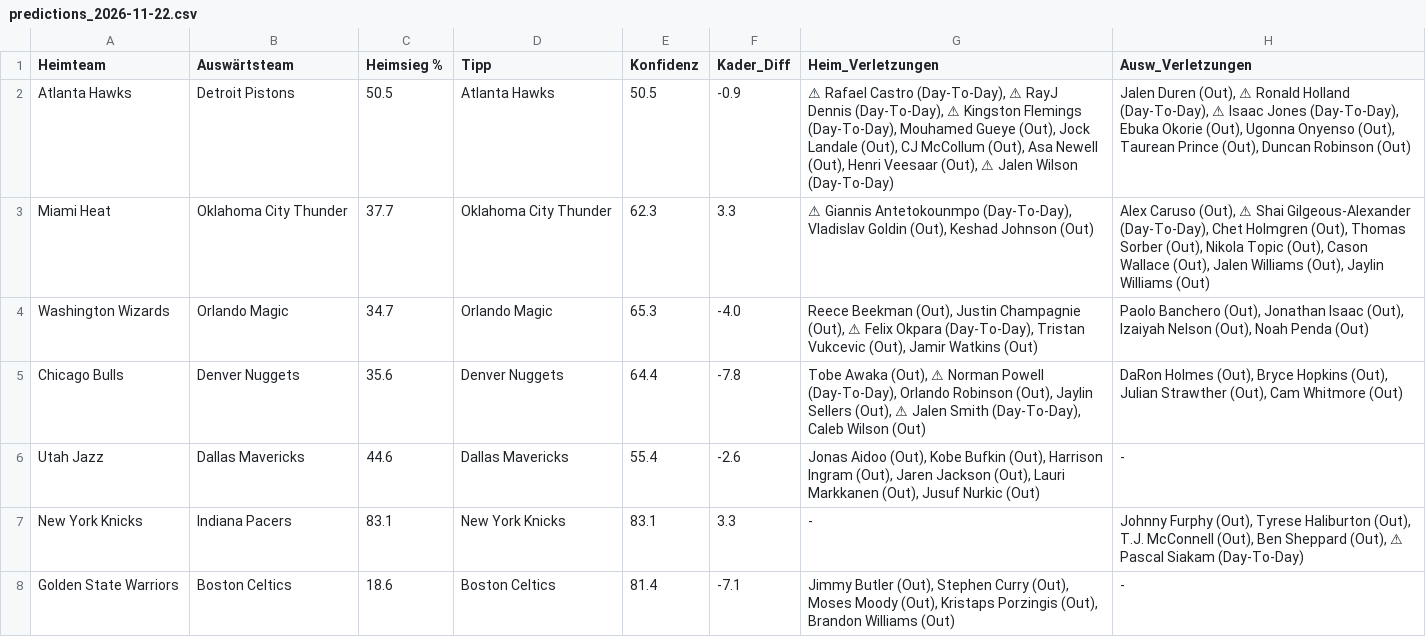
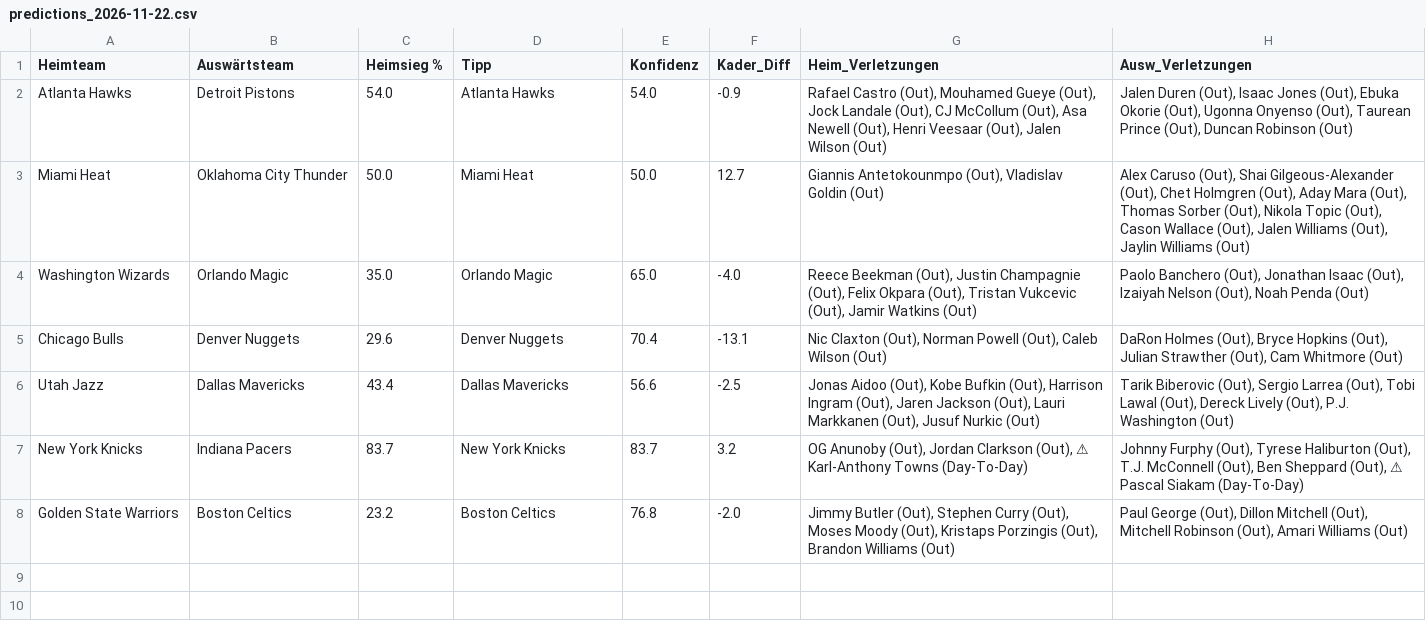
Before and after one commit to aalauge/NBA-Vorhersagen, a CSV file: results/predictions_2026-11-22.csv, drawn as a sheet; the diff names each change by its address in the sheet, - before the commit and + after, or states it on an @@ line.

```diff
--- a/results/predictions_2026-11-22.csv
+++ b/results/predictions_2026-11-22.csv
-C2 (Heimsieg %): 50.5
+C2 (Heimsieg %): 54.0
-E2 (Konfidenz): 50.5
+E2 (Konfidenz): 54.0
-G2 (Heim_Verletzungen): ⚠ Rafael Castro (Day-To-Day), ⚠ RayJ Dennis (Day-To-Day), ⚠ Kingston Flemings (Day-To-Day), Mouhamed Gueye (Out), Jock Landale (Out), CJ McCollum (Out), Asa Newell (Out), Henri Veesaar (Out), ⚠ Jalen Wilson (Day-To-Day)
+G2 (Heim_Verletzungen): Rafael Castro (Out), Mouhamed Gueye (Out), Jock Landale (Out), CJ McCollum (Out), Asa Newell (Out), Henri Veesaar (Out), Jalen Wilson (Out)
-H2 (Ausw_Verletzungen): …Duren (Out), ⚠ Ronald Holland (Day-To-Day), ⚠ Isaac Jones (Day-To-Day), Ebuka Okorie…
+H2 (Ausw_Verletzungen): …Duren (Out), Isaac Jones (Out), Ebuka Okorie…
-C3 (Heimsieg %): 37.7
+C3 (Heimsieg %): 50.0
-D3 (Tipp): Oklahoma City Thunder
+D3 (Tipp): Miami Heat
-E3 (Konfidenz): 62.3
+E3 (Konfidenz): 50.0
-F3 (Kader_Diff): 3.3
+F3 (Kader_Diff): 12.7
-G3 (Heim_Verletzungen): ⚠ Giannis Antetokounmpo (Day-To-Day), Vladislav Goldin (Out), Keshad Johnson (Out)
+G3 (Heim_Verletzungen): Giannis Antetokounmpo (Out), Vladislav Goldin (Out)
-H3 (Ausw_Verletzungen): …Caruso (Out), ⚠ Shai Gilgeous-Alexander (Day-To-Day), Chet Holmgren (Out), Thomas…
+H3 (Ausw_Verletzungen): …Caruso (Out), Shai Gilgeous-Alexander (Out), Chet Holmgren (Out), Aday Mara (Out), Thomas…
-C4 (Heimsieg %): 34.7
+C4 (Heimsieg %): 35.0
-E4 (Konfidenz): 65.3
+E4 (Konfidenz): 65.0
-G4 (Heim_Verletzungen): …Champagnie (Out), ⚠ Felix Okpara (Day-To-Day), Tristan Vukcevic…
+G4 (Heim_Verletzungen): …Champagnie (Out), Felix Okpara (Out), Tristan Vukcevic…
-C5 (Heimsieg %): 35.6
+C5 (Heimsieg %): 29.6
-E5 (Konfidenz): 64.4
+E5 (Konfidenz): 70.4
-F5 (Kader_Diff): -7.8
+F5 (Kader_Diff): -13.1
-G5 (Heim_Verletzungen): Tobe Awaka (Out), ⚠ Norman Powell (Day-To-Day), Orlando Robinson (Out), Jaylin Sellers (Out), ⚠ Jalen Smith (Day-To-Day), Caleb Wilson…
+G5 (Heim_Verletzungen): Nic Claxton (Out), Norman Powell (Out), Caleb Wilson…
-C6 (Heimsieg %): 44.6
+C6 (Heimsieg %): 43.4
-E6 (Konfidenz): 55.4
+E6 (Konfidenz): 56.6
-F6 (Kader_Diff): -2.6
+F6 (Kader_Diff): -2.5
-H6 (Ausw_Verletzungen): -
+H6 (Ausw_Verletzungen): Tarik Biberovic (Out), Sergio Larrea (Out), Tobi Lawal (Out), Dereck Lively (Out), P.J. Washington (Out)
-C7 (Heimsieg %): 83.1
+C7 (Heimsieg %): 83.7
-E7 (Konfidenz): 83.1
+E7 (Konfidenz): 83.7
-F7 (Kader_Diff): 3.3
+F7 (Kader_Diff): 3.2
-G7 (Heim_Verletzungen): -
+G7 (Heim_Verletzungen): OG Anunoby (Out), Jordan Clarkson (Out), ⚠ Karl-Anthony Towns (Day-To-Day)
-C8 (Heimsieg %): 18.6
+C8 (Heimsieg %): 23.2
-E8 (Konfidenz): 81.4
+E8 (Konfidenz): 76.8
-F8 (Kader_Diff): -7.1
+F8 (Kader_Diff): -2.0
-H8 (Ausw_Verletzungen): -
+H8 (Ausw_Verletzungen): Paul George (Out), Dillon Mitchell (Out), Mitchell Robinson (Out), Amari Williams (Out)
```
